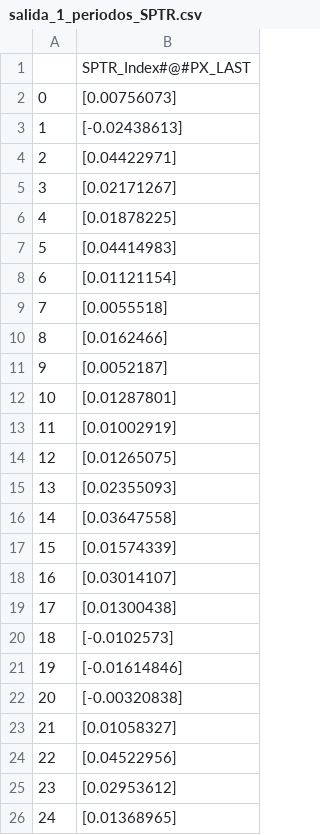
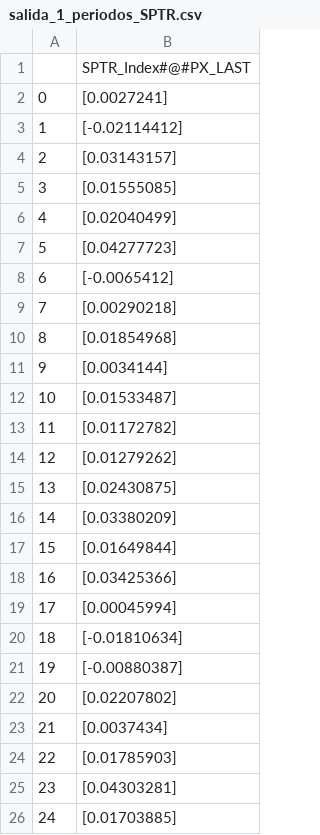
Before and after one commit to camilo912/prediccionRetornosSUAM, a CSV file: results/salida_1_periodos_SPTR.csv, drawn as a sheet.

```diff
--- a/results/salida_1_periodos_SPTR.csv
+++ b/results/salida_1_periodos_SPTR.csv
@@ -1,26 +1,26 @@
 ,SPTR_Index#@#PX_LAST
-0,[0.00756073]
-1,[-0.02438613]
-2,[0.04422971]
-3,[0.02171267]
-4,[0.01878225]
-5,[0.04414983]
-6,[0.01121154]
-7,[0.0055518]
-8,[0.0162466]
-9,[0.0052187]
-10,[0.01287801]
-11,[0.01002919]
-12,[0.01265075]
-13,[0.02355093]
-14,[0.03647558]
-15,[0.01574339]
-16,[0.03014107]
-17,[0.01300438]
-18,[-0.0102573]
-19,[-0.01614846]
-20,[-0.00320838]
-21,[0.01058327]
-22,[0.04522956]
-23,[0.02953612]
-24,[0.01368965]
+0,[0.0027241]
+1,[-0.02114412]
+2,[0.03143157]
+3,[0.01555085]
+4,[0.02040499]
+5,[0.04277723]
+6,[-0.0065412]
+7,[0.00290218]
+8,[0.01854968]
+9,[0.0034144]
+10,[0.01533487]
+11,[0.01172782]
+12,[0.01279262]
+13,[0.02430875]
+14,[0.03380209]
+15,[0.01649844]
+16,[0.03425366]
+17,[0.00045994]
+18,[-0.01810634]
+19,[-0.00880387]
+20,[0.02207802]
+21,[0.0037434]
+22,[0.01785903]
+23,[0.04303281]
+24,[0.01703885]
```
Also changed, not shown: results/salida_10_periodos_SPTR.csv, results/salida_5_periodos_SPTR.csv, 5 other files.
